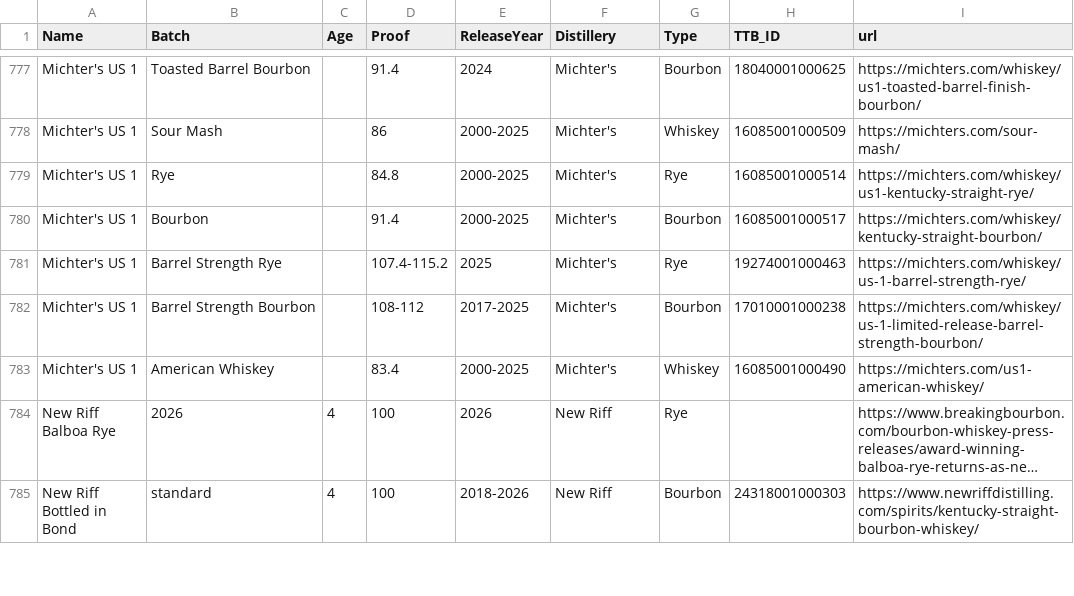
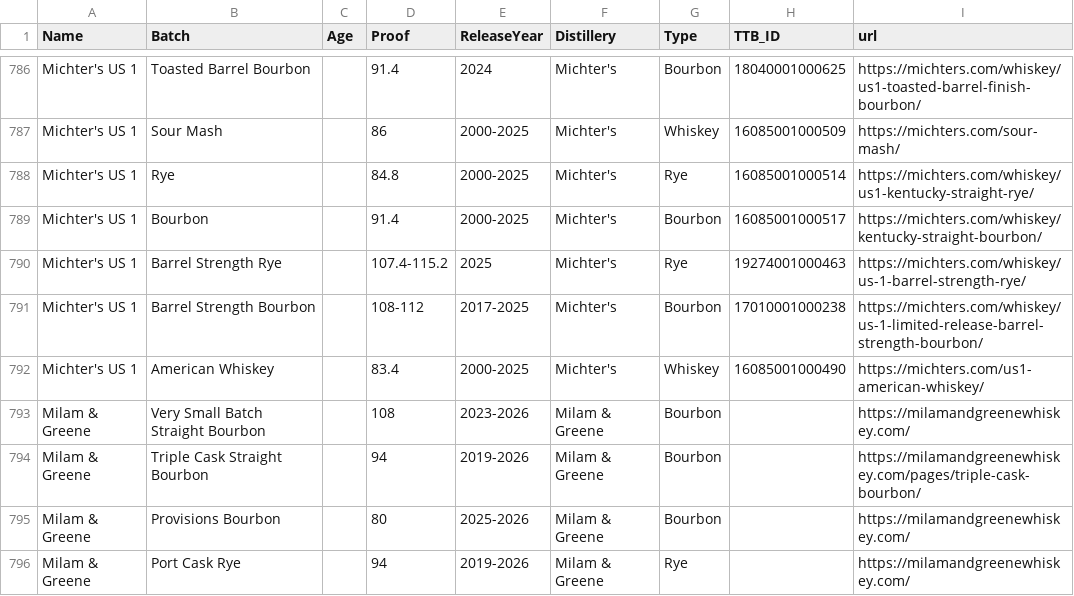
Before and after one commit to weshaggard/whiskeyproofs, a CSV file: _data/whiskeyindex.csv, drawn as a sheet; only a part is shown, gaps mark what is left out; the shorter side is filled out with more unchanged rows; long unchanged cells end in …; the diff covers the shown part only.

```diff
--- a/_data/whiskeyindex.csv
+++ b/_data/whiskeyindex.csv
@@ -783 +792,5 @@ Michter's US 1,Barrel Strength Bourbon,,108-112,2017-2025,Michter's,Bourbon,1701
 Michter's US 1,American Whiskey,,83.4,2000-2025,Michter's,Whiskey,16085001000490,https://michters.com/us1-american-whiskey/
+Milam & Greene,Very Small Batch Straight Bourbon,,108,2023-2026,Milam & Greene,Bourbon,,https://milamandgreenewhiskey.com/
+Milam & Greene,Triple Cask Straight Bourbon,,94,2019-2026,Milam & Greene,Bourbon,,https://milamandgreenewhiskey.com/pages/triple-cask-bourbon/
+Milam & Greene,Provisions Bourbon,,80,2025-2026,Milam & Greene,Bourbon,,https://milamandgreenewhiskey.com/
+Milam & Greene,Port Cask Rye,,94,2019-2026,Milam & Greene,Rye,,https://milamandgreenewhiskey.com/
```
Also changed, not shown: 16 added rows and 1 edited cell elsewhere in this file.
